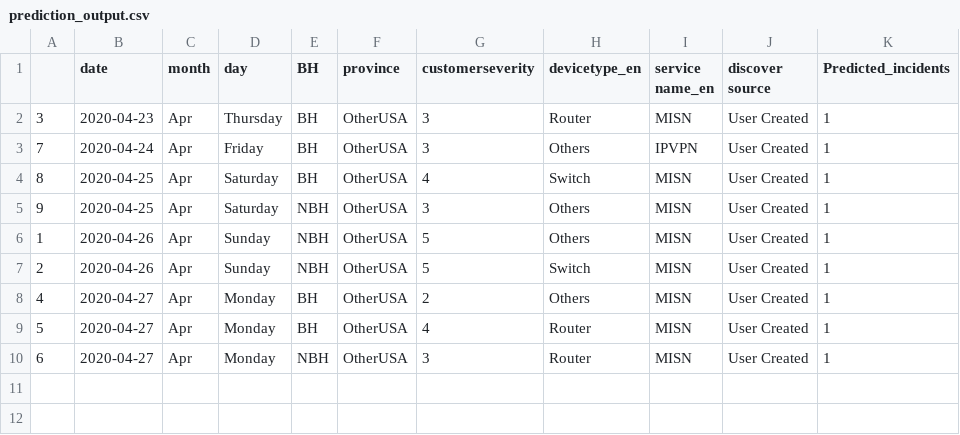
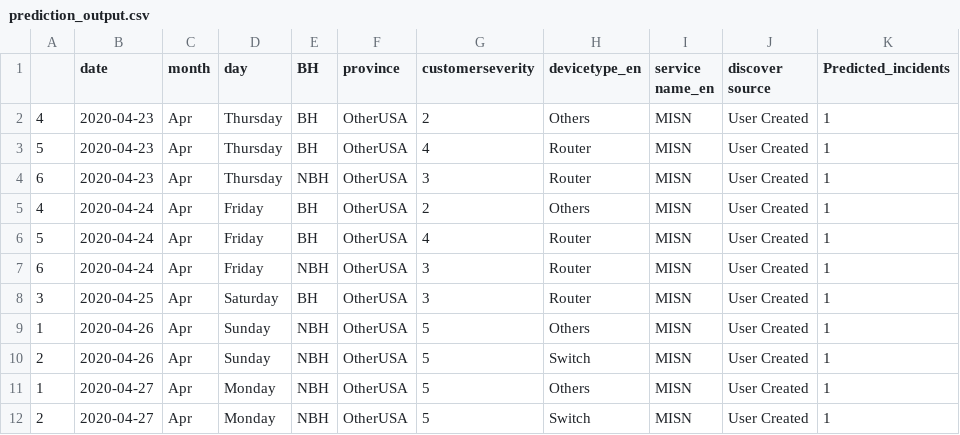
Before and after one commit to AnalyticsSolution/IncidentPredictionTraining, a CSV file: Output/prediction_output.csv, drawn as a sheet.

Commit message:
Pushing Output files to GIT repo

```diff
--- a/Output/prediction_output.csv
+++ b/Output/prediction_output.csv
@@ -1,10 +1,12 @@
 ,date,month,day,BH,province,customerseverity,devicetype_en,service name_en,discover source,Predicted_incidents
-3,2020-04-23,Apr,Thursday,BH,OtherUSA,3,Router,MISN,User Created,1
-7,2020-04-24,Apr,Friday,BH,OtherUSA,3,Others,IPVPN,User Created,1
-8,2020-04-25,Apr,Saturday,BH,OtherUSA,4,Switch,MISN,User Created,1
-9,2020-04-25,Apr,Saturday,NBH,OtherUSA,3,Others,MISN,User Created,1
+4,2020-04-23,Apr,Thursday,BH,OtherUSA,2,Others,MISN,User Created,1
+5,2020-04-23,Apr,Thursday,BH,OtherUSA,4,Router,MISN,User Created,1
+6,2020-04-23,Apr,Thursday,NBH,OtherUSA,3,Router,MISN,User Created,1
+4,2020-04-24,Apr,Friday,BH,OtherUSA,2,Others,MISN,User Created,1
+5,2020-04-24,Apr,Friday,BH,OtherUSA,4,Router,MISN,User Created,1
+6,2020-04-24,Apr,Friday,NBH,OtherUSA,3,Router,MISN,User Created,1
+3,2020-04-25,Apr,Saturday,BH,OtherUSA,3,Router,MISN,User Created,1
 1,2020-04-26,Apr,Sunday,NBH,OtherUSA,5,Others,MISN,User Created,1
 2,2020-04-26,Apr,Sunday,NBH,OtherUSA,5,Switch,MISN,User Created,1
-4,2020-04-27,Apr,Monday,BH,OtherUSA,2,Others,MISN,User Created,1
-5,2020-04-27,Apr,Monday,BH,OtherUSA,4,Router,MISN,User Created,1
-6,2020-04-27,Apr,Monday,NBH,OtherUSA,3,Router,MISN,User Created,1
+1,2020-04-27,Apr,Monday,NBH,OtherUSA,5,Others,MISN,User Created,1
+2,2020-04-27,Apr,Monday,NBH,OtherUSA,5,Switch,MISN,User Created,1
```
Also changed, not shown: Output/prediction_model_metrics.csv, 2 other files.
